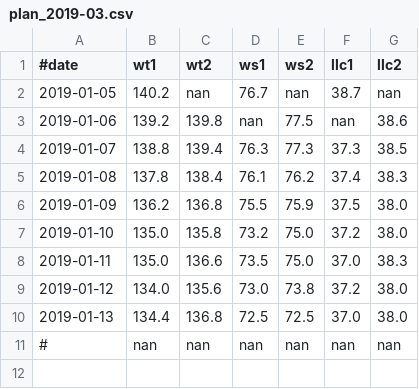
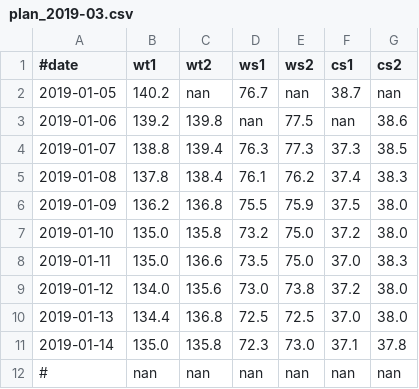
Before and after one commit to lguangyu/MySympWeightNotes, a CSV file: data/plan_2019-03.csv, drawn as a sheet.

```diff
--- a/data/plan_2019-03.csv
+++ b/data/plan_2019-03.csv
@@ -1,2 +1,2 @@
-#date,wt1,wt2,ws1,ws2,llc1,llc2
+#date,wt1,wt2,ws1,ws2,cs1,cs2
 2019-01-05,140.2,nan,76.7,nan,38.7,nan
@@ -10,2 +10,3 @@
 2019-01-13,134.4,136.8,72.5,72.5,37.0,38.0
+2019-01-14,135.0,135.8,72.3,73.0,37.1,37.8
 #,nan,nan,nan,nan,nan,nan
```
Also changed, not shown: 1 other file.
